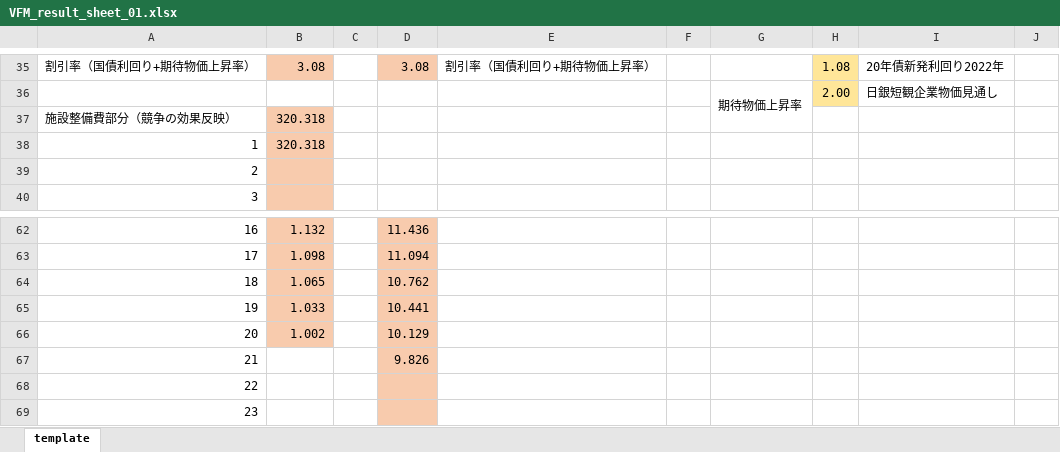
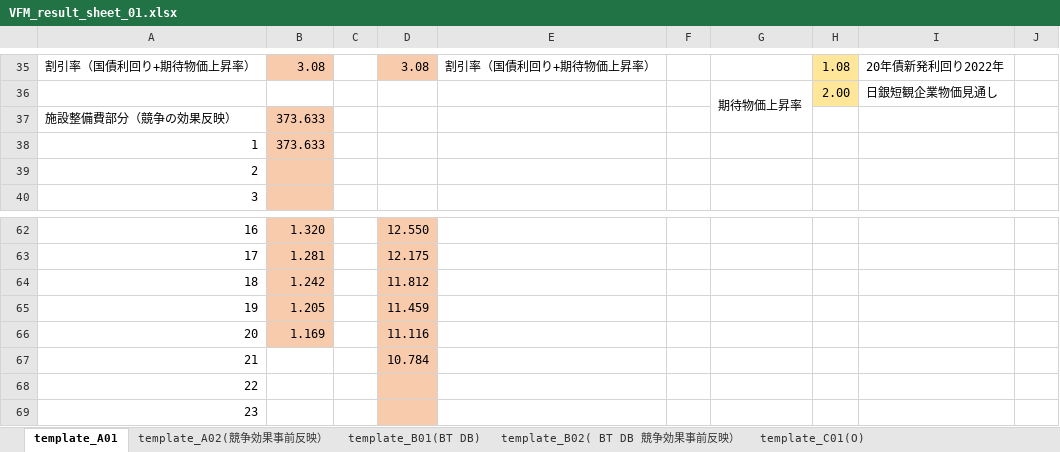
Before and after one commit to Ashihara-Y/VFMcalcProj, an Excel workbook: VFM_result_sheet_01.xlsx, sheet template_A01, drawn as a sheet; only a part is shown, gaps mark what is left out; values as stored, in another font and other column widths than the file's, no borders; the diff covers the shown part only; the diff names each change by its address in the sheet, - before the commit and + after, or states it on an @@ line.

```diff
--- a/VFM_result_sheet_01.xlsx (sheet template_A01)
+++ b/VFM_result_sheet_01.xlsx (sheet template_A01)
-sheet tab: template
+sheet tab: template_A01
+sheet tab: template_A02(競争効果事前反映）
+sheet tab: template_B01(BT DB)
+sheet tab: template_B02( BT DB 競争効果事前反映）
+sheet tab: template_C01(O)
-B37:B38: 320.318
+B37:B38: 373.633
-B62: 1.132
+B62: 1.320
-D62: 11.436
+D62: 12.550
-B63: 1.098
+B63: 1.281
-D63: 11.094
+D63: 12.175
-B64: 1.065
+B64: 1.242
-D64: 10.762
+D64: 11.812
-B65: 1.033
+B65: 1.205
-D65: 10.441
+D65: 11.459
-B66: 1.002
+B66: 1.169
-D66: 10.129
+D66: 11.116
-D67: 9.826
+D67: 10.784
```
Also changed, not shown: 54 edited cells elsewhere in this sheet, other sheet tabs, formulas that keep their value, 6 other files.
